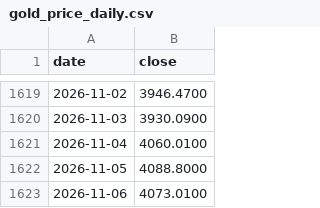
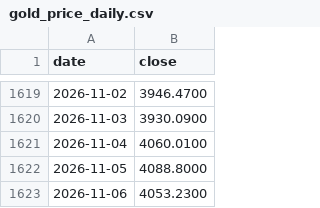
Before and after one commit to tang1273880952-dotcom/bond-timing, a CSV file: data/gold_price_daily.csv, drawn as a sheet; only a part is shown, gaps mark what is left out.

```diff
--- a/data/gold_price_daily.csv
+++ b/data/gold_price_daily.csv
@@ -1622,2 +1622,2 @@ date,close
 2026-11-05,4088.8000
-2026-11-06,4073.0100
+2026-11-06,4053.2300
```
Also changed, not shown: 6 other files.
